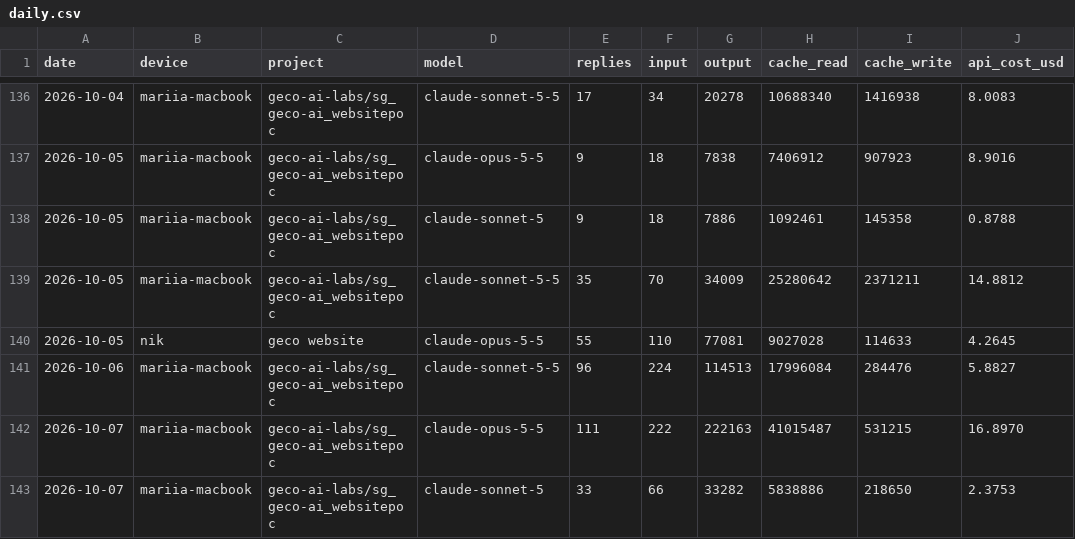
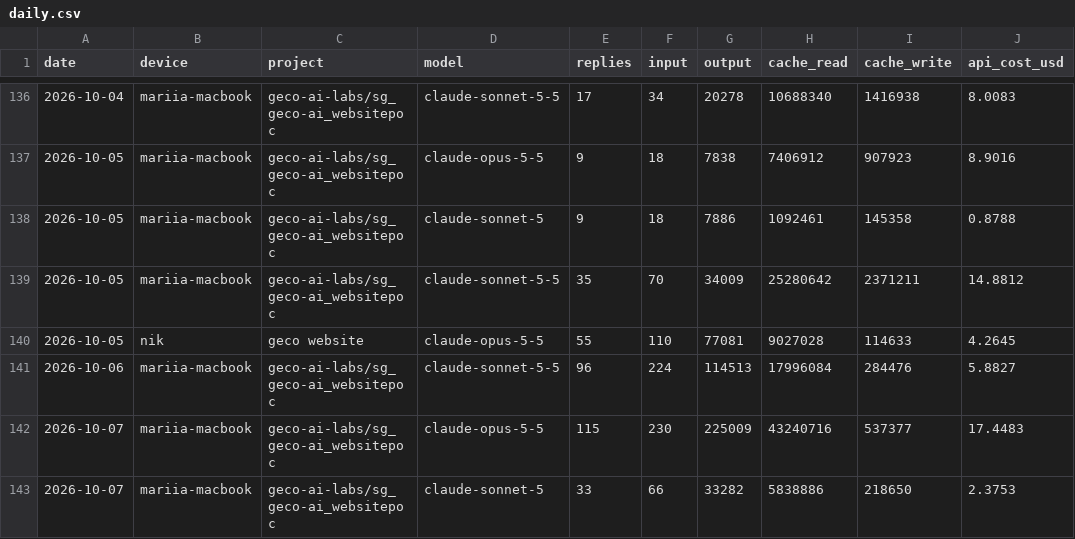
Before and after one commit to mariiaivanovacs/claude-usage, a CSV file: reports/daily.csv, drawn as a sheet; only a part is shown, gaps mark what is left out.

Commit message:
report: 2026-10-07 13:07 (built on mariia-macbook)

```diff
--- a/reports/daily.csv
+++ b/reports/daily.csv
@@ -141,3 +141,3 @@ date,device,project,model,replies,input,output,cache_read,cache_write,api_cost_u
 2026-10-06,mariia-macbook,geco-ai-labs/sg_geco-ai_websitepoc,claude-sonnet-5-5,96,224,114513,17996084,284476,5.8827
-2026-10-07,mariia-macbook,geco-ai-labs/sg_geco-ai_websitepoc,claude-opus-5-5,111,222,222163,41015487,531215,16.8970
+2026-10-07,mariia-macbook,geco-ai-labs/sg_geco-ai_websitepoc,claude-opus-5-5,115,230,225009,43240716,537377,17.4483
 2026-10-07,mariia-macbook,geco-ai-labs/sg_geco-ai_websitepoc,claude-sonnet-5,33,66,33282,5838886,218650,2.3753
```
Also changed, not shown: 6 other files.
